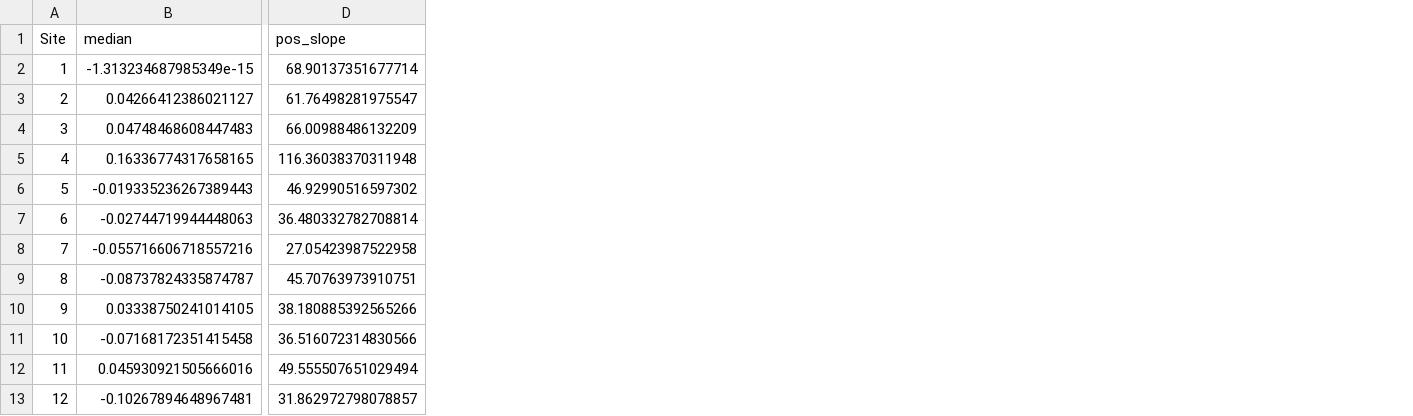
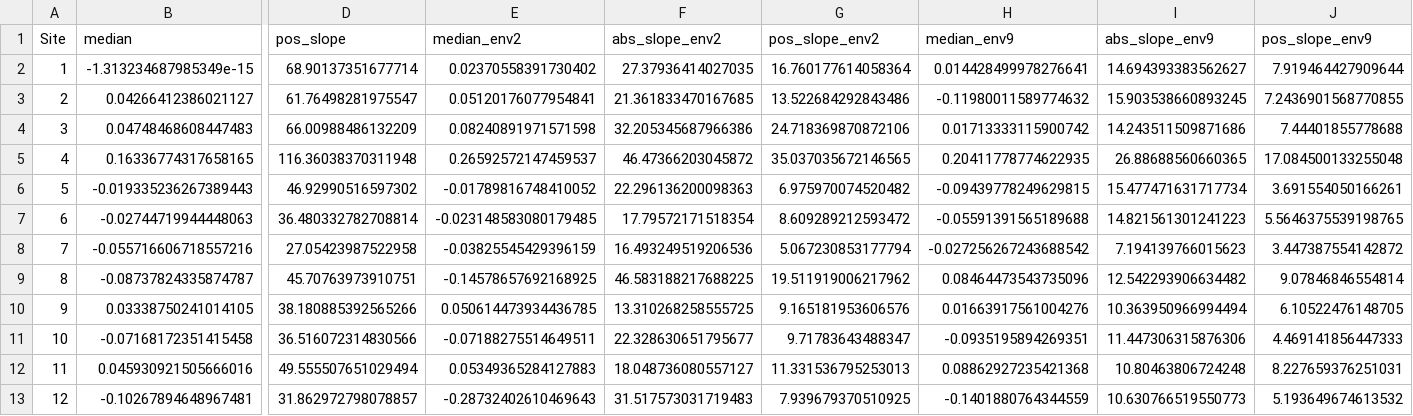
Before and after one commit to anstettd/snp_change, a CSV file: data/binomial_data_half/slope_summary.csv, drawn as a sheet; only a part is shown, gaps mark what is left out; the diff names each change by its address in the sheet, - before the commit and + after, or states it on an @@ line.

```diff
--- a/data/binomial_data_half/slope_summary.csv
+++ b/data/binomial_data_half/slope_summary.csv
+column E (median_env2), rows 2-13: 0.02370558391730402 | 0.05120176077954841 | 0.08240891971571598 | 0.26592572147459537 | -0.01789816748410052 | -0.023148583080179485 | -0.03825545429396159 | -0.14578657692168925 | 0.050614473934436785 | -0.07188275514649511 | 0.05349365284127883 | -0.28732402610469643
+column F (abs_slope_env2), rows 2-13: 27.37936414027035 | 21.361833470167685 | 32.205345687966386 | 46.47366203045872 | 22.296136200098363 | 17.79572171518354 | 16.493249519206536 | 46.583188217688225 | 13.310268258555725 | 22.328630651795677 | 18.048736080557127 | 31.517573031719483
+column G (pos_slope_env2), rows 2-13: 16.760177614058364 | 13.522684292843486 | 24.718369870872106 | 35.037035672146565 | 6.975970074520482 | 8.609289212593472 | 5.067230853177794 | 19.511919006217962 | 9.165181953606576 | 9.71783643488347 | 11.331536795253013 | 7.939679370510925
+column H (median_env9), rows 2-13: 0.014428499978276641 | -0.11980011589774632 | 0.01713333115900742 | 0.20411778774622935 | -0.09439778249629815 | -0.05591391565189688 | -0.027256267243688542 | 0.08464473543735096 | 0.01663917561004276 | -0.0935195894269351 | 0.08862927235421368 | -0.1401880764344559
+column I (abs_slope_env9), rows 2-13: 14.694393383562627 | 15.903538660893245 | 14.243511509871686 | 26.88688560660365 | 15.477471631717734 | 14.821561301241223 | 7.194139766015623 | 12.542293906634482 | 10.363950966994494 | 11.447306315876306 | 10.80463806724248 | 10.630766519550773
+column J (pos_slope_env9), rows 2-13: 7.919464427909644 | 7.2436901568770855 | 7.44401855778688 | 17.084500133255048 | 3.691554050166261 | 5.5646375539198765 | 3.447387554142872 | 9.07846846554814 | 6.10522476148705 | 4.469141856447333 | 8.227659376251031 | 5.193649674613532
```
Also changed, not shown: data/binomial_data_half/time_cumul_beagle.csv, 3 other files.
